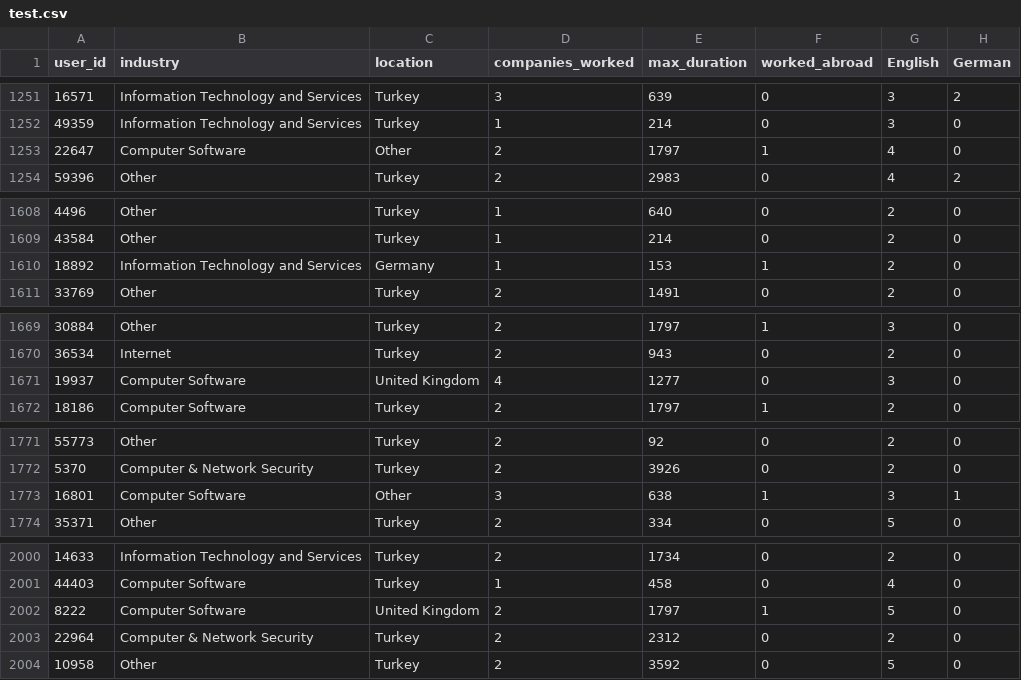
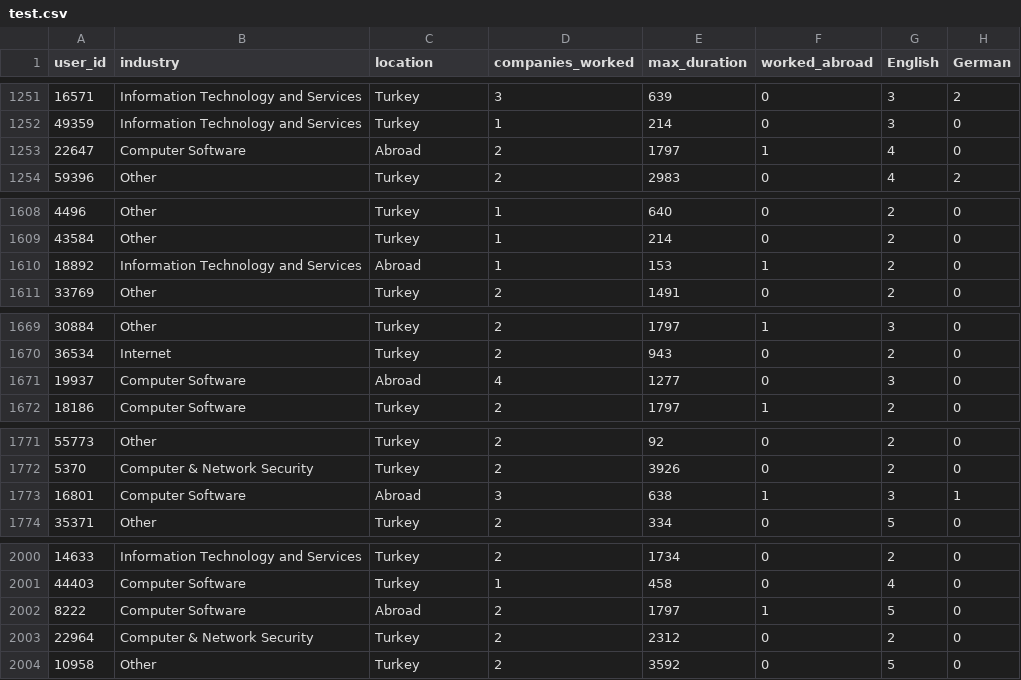
Before and after one commit to feyzijan/GarantiDatathon, a CSV file: PreparedData/test.csv, drawn as a sheet; only a part is shown, gaps mark what is left out; the diff covers the shown part only; the diff names each change by its address in the sheet, - before the commit and + after, or states it on an @@ line.

```diff
--- a/PreparedData/test.csv
+++ b/PreparedData/test.csv
-C1253 (location): Other
+C1253 (location): Abroad
-C1610 (location): Germany
+C1610 (location): Abroad
-C1671 (location): United Kingdom
+C1671 (location): Abroad
-C1773 (location): Other
+C1773 (location): Abroad
-C2002 (location): United Kingdom
+C2002 (location): Abroad
```
Also changed, not shown: 7 edited cells elsewhere in this file, submission.csv, 3 other files.
